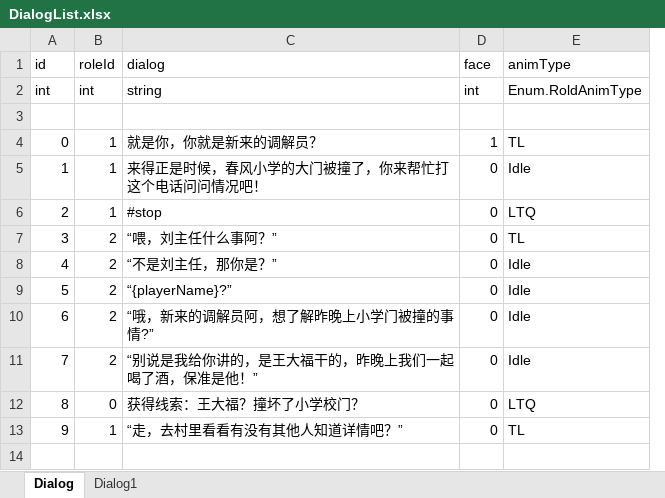
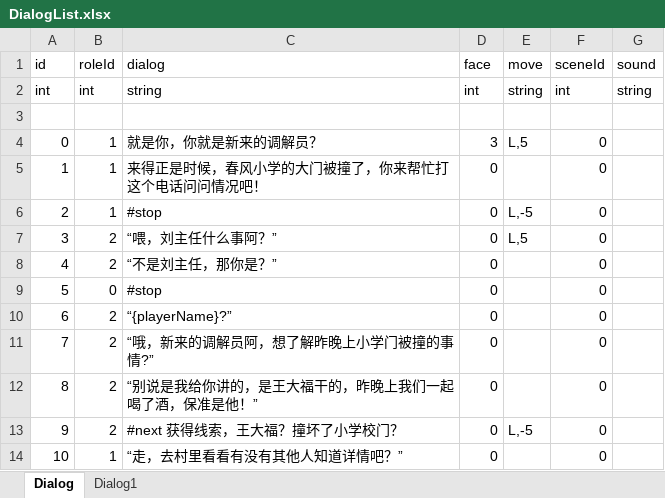
Before and after one commit to asyaB404/QingTang, an Excel workbook: Assets/Editor/Excel/DialogList.xlsx, sheet Dialog, drawn as a sheet; values as stored, in another font and other column widths than the file's, no borders; removed rows and columns are numbered as before the commit, all else as after; the diff names each change by its address in the sheet, - before the commit and + after, or states it on an @@ line.

```diff
--- a/Assets/Editor/Excel/DialogList.xlsx (sheet Dialog)
+++ b/Assets/Editor/Excel/DialogList.xlsx (sheet Dialog)
-column E (animType), rows 2-11: Enum.RoldAnimType |  | TL | Idle | LTQ | TL | Idle | Idle | Idle | Idle; row 13: TL
+column E (move), rows 2-7: string |  | L,5 |  | L,-5 | L,5
+column F (sceneId), rows 2-8: int |  | 0 | 0 | 0 | 0 | 0; rows 10-12: all 0; row 14: 0
+column G (sound), row 2: string
-D4 (face): 1
+D4 (face): 3
+row 9: 5 | 0 | #stop | 0 |  | 0
@@ column A (id) renumbered from row 10 down @@
-row 12: 8 | 0 | 获得线索：王大福？撞坏了小学校门？ | 0 | LTQ
+row 13: 9 | 2 | #next 获得线索，王大福？撞坏了小学校门？ | 0 | L,-5 | 0
```
Also changed, not shown: sheet Dialog1, 39 other files.
